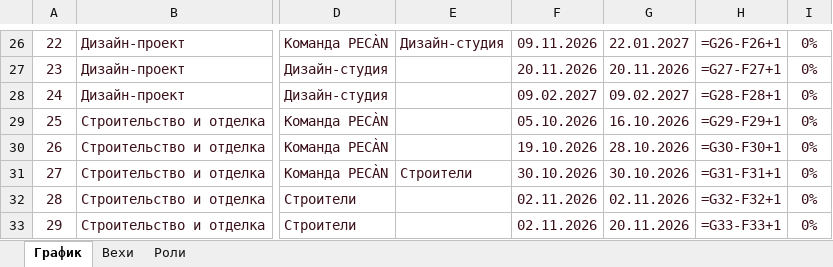
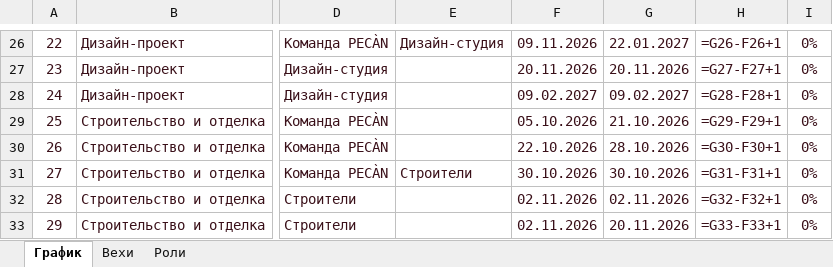
Before and after one commit to ogaffink-maker/pecan-plan, an Excel workbook: pecan-plan.xlsx, sheet График, drawn as a sheet; only a part is shown, gaps mark what is left out; values as stored, in another font and other column widths than the file's, no borders; formulas without a stored value are shown as written; conditional formats not drawn; the diff names each change by its address in the sheet, - before the commit and + after, or states it on an @@ line.

Commit message:
Builder search dates

```diff
--- a/pecan-plan.xlsx (sheet График)
+++ b/pecan-plan.xlsx (sheet График)
-G29: 16.10.2026
+G29: 21.10.2026
-F30: 19.10.2026
+F30: 22.10.2026
```
